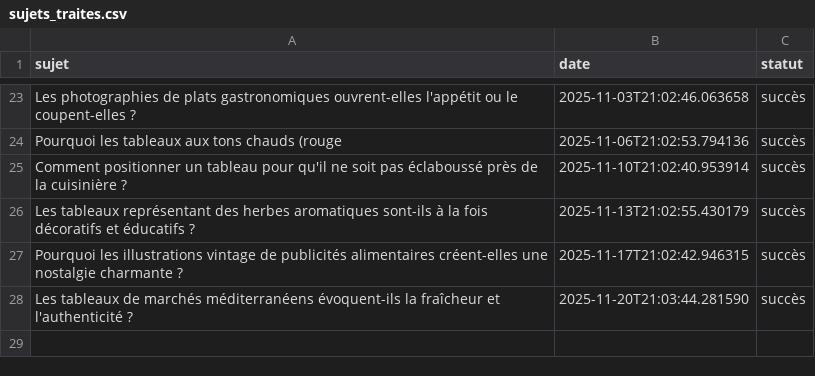
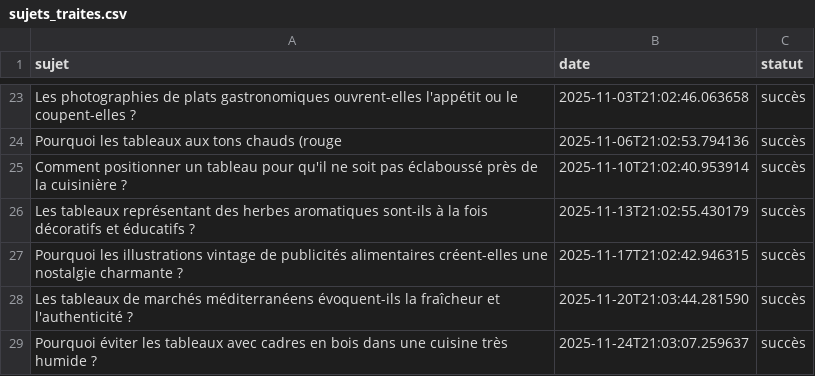
Before and after one commit to Metalosmose21/Cuisine-1, a CSV file: sujets_traites.csv, drawn as a sheet; only a part is shown, gaps mark what is left out; the diff names each change by its address in the sheet, - before the commit and + after, or states it on an @@ line.

```diff
--- a/sujets_traites.csv
+++ b/sujets_traites.csv
+row 29: Pourquoi éviter les tableaux avec cadres en bois dans une cuisine très humide ? | 2025-11-24T21:03:07.259637 | succès
```
Also changed, not shown: sujets.csv.
